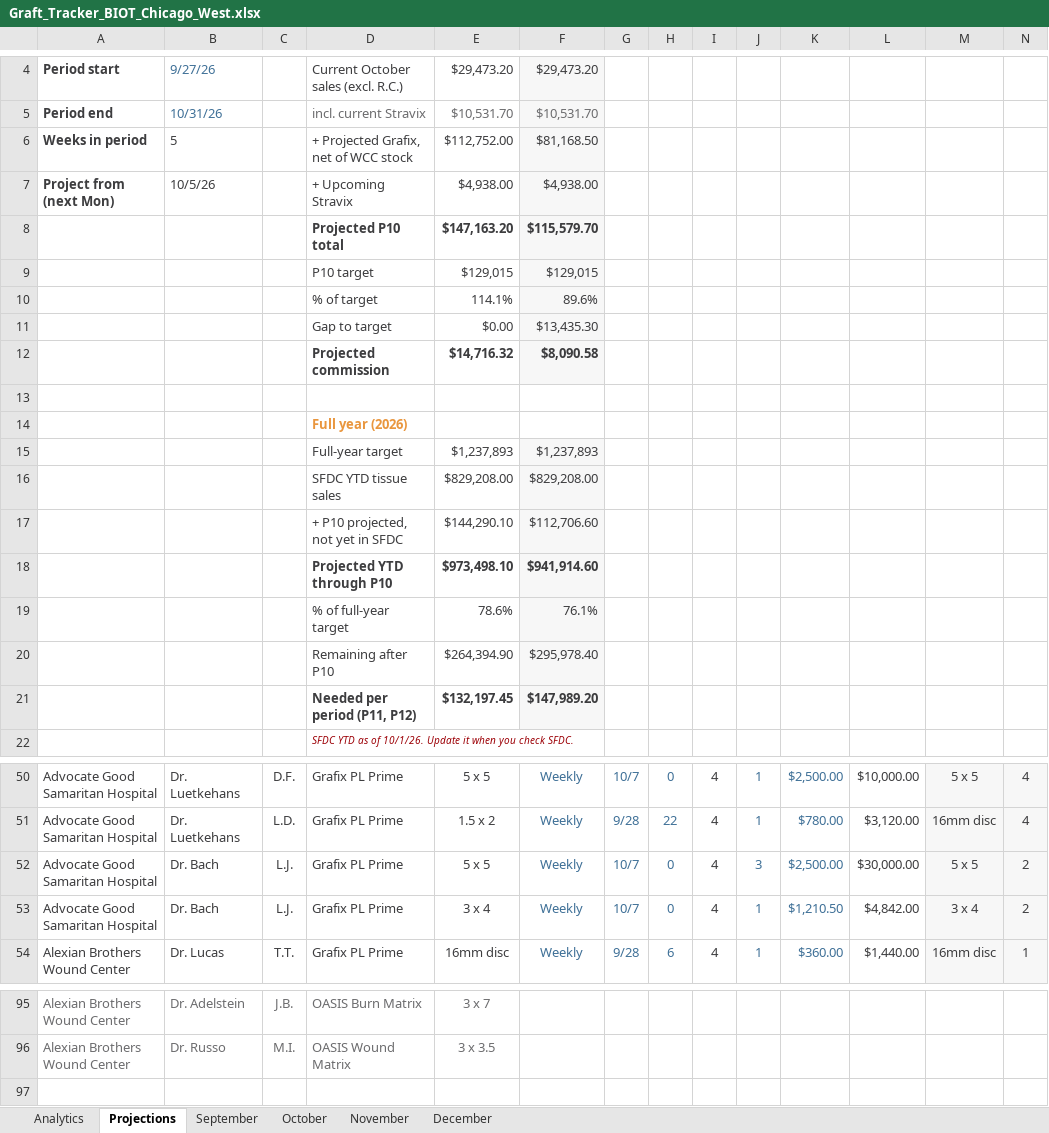
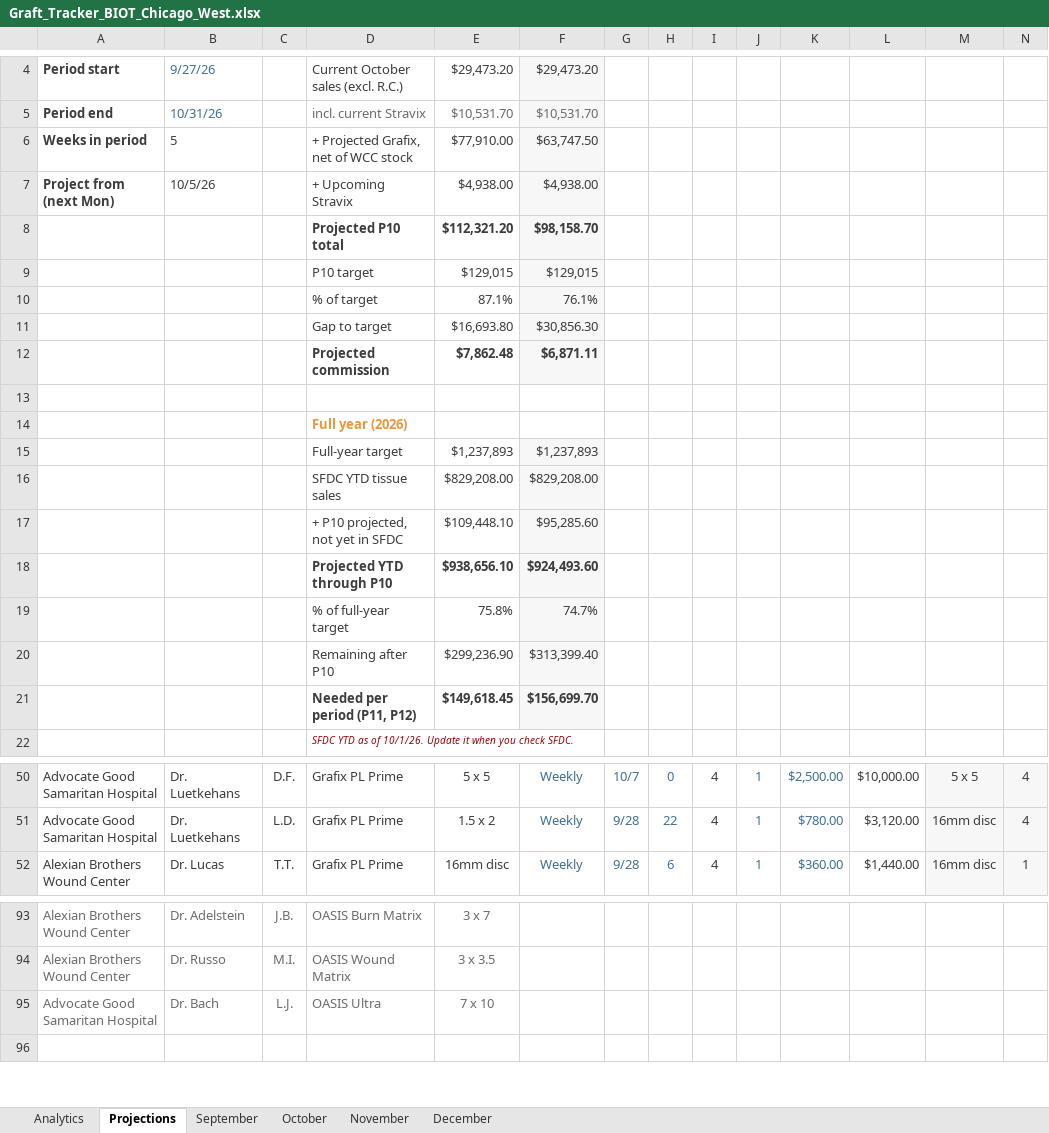
Before and after one commit to ajpeterson113/Graft-Tracker, an Excel workbook: Graft_Tracker_BIOT_Chicago_West.xlsx, sheet Projections, drawn as a sheet; only a part is shown, gaps mark what is left out; values as stored, in another font and other column widths than the file's, no borders; removed rows and columns are numbered as before the commit, all else as after; rows hold the shown columns only; the diff covers the shown part only; the diff names each change by its address in the sheet, - before the commit and + after, or states it on an @@ line.

Commit message:
Tracker update 2026-10-02 (from Graft_Tracker_BIOT_Chicago_West_2026-10-02.xlsx)

```diff
--- a/Graft_Tracker_BIOT_Chicago_West.xlsx (sheet Projections)
+++ b/Graft_Tracker_BIOT_Chicago_West.xlsx (sheet Projections)
-E6: $112,752.00
+E6: $77,910.00
-F6: $81,168.50
+F6: $63,747.50
-row 8:  |  |  | Projected P10 total | $147,163.20 | $115,579.70
+row 8:  |  |  | Projected P10 total | $112,321.20 | $98,158.70
-row 10:  |  |  | % of target | 114.1% | 89.6%
-row 11:  |  |  | Gap to target | $0.00 | $13,435.30
-row 12:  |  |  | Projected commission | $14,716.32 | $8,090.58
+row 10:  |  |  | % of target | 87.1% | 76.1%
+row 11:  |  |  | Gap to target | $16,693.80 | $30,856.30
+row 12:  |  |  | Projected commission | $7,862.48 | $6,871.11
-row 17:  |  |  | + P10 projected, not yet in SFDC | $144,290.10 | $112,706.60
-row 18:  |  |  | Projected YTD through P10 | $973,498.10 | $941,914.60
-row 19:  |  |  | % of full-year target | 78.6% | 76.1%
-row 20:  |  |  | Remaining after P10 | $264,394.90 | $295,978.40
-row 21:  |  |  | Needed per period (P11, P12) | $132,197.45 | $147,989.20
+row 17:  |  |  | + P10 projected, not yet in SFDC | $109,448.10 | $95,285.60
+row 18:  |  |  | Projected YTD through P10 | $938,656.10 | $924,493.60
+row 19:  |  |  | % of full-year target | 75.8% | 74.7%
+row 20:  |  |  | Remaining after P10 | $299,236.90 | $313,399.40
+row 21:  |  |  | Needed per period (P11, P12) | $149,618.45 | $156,699.70
-row 52: Advocate Good Samaritan Hospital | Dr. Bach | L.J. | Grafix PL Prime | 5 x 5 | Weekly | 10/7 | 0 | 4 | 3 | $2,500.00 | $30,000.00 | 5 x 5 | 2
-row 53: Advocate Good Samaritan Hospital | Dr. Bach | L.J. | Grafix PL Prime | 3 x 4 | Weekly | 10/7 | 0 | 4 | 1 | $1,210.50 | $4,842.00 | 3 x 4 | 2
+row 95: Advocate Good Samaritan Hospital | Dr. Bach | L.J. | OASIS Ultra | 7 x 10
```
Also changed, not shown: 4 edited cells elsewhere in this sheet, formulas that keep their value, charts or pictures.
